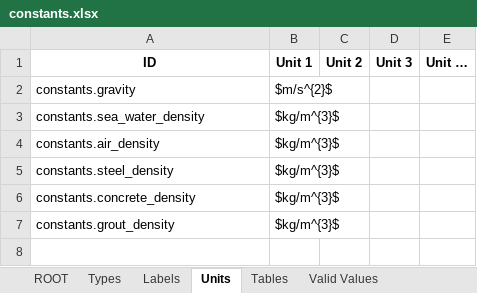
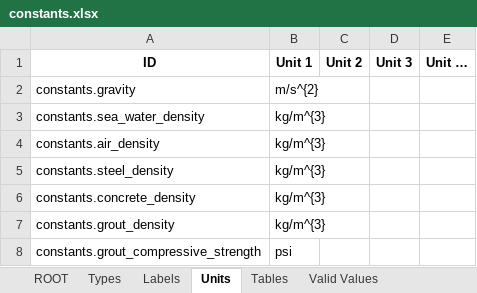
Before and after one commit to DTOcean/dtocean-core, an Excel workbook: dds/constants.xlsx, sheet Units, drawn as a sheet; values as stored, in another font and other column widths than the file's, no borders; the diff names each change by its address in the sheet, - before the commit and + after, or states it on an @@ line.

```diff
--- a/dds/constants.xlsx (sheet Units)
+++ b/dds/constants.xlsx (sheet Units)
-B2 (Unit 1): $m/s^{2}$
+B2 (Unit 1): m/s^{2}
-B3:B7 (Unit 1): $kg/m^{3}$
+B3:B7 (Unit 1): kg/m^{3}
+row 8: constants.grout_compressive_strength | psi
```
Also changed, not shown: dds/installation.xlsx, 1 other file.
